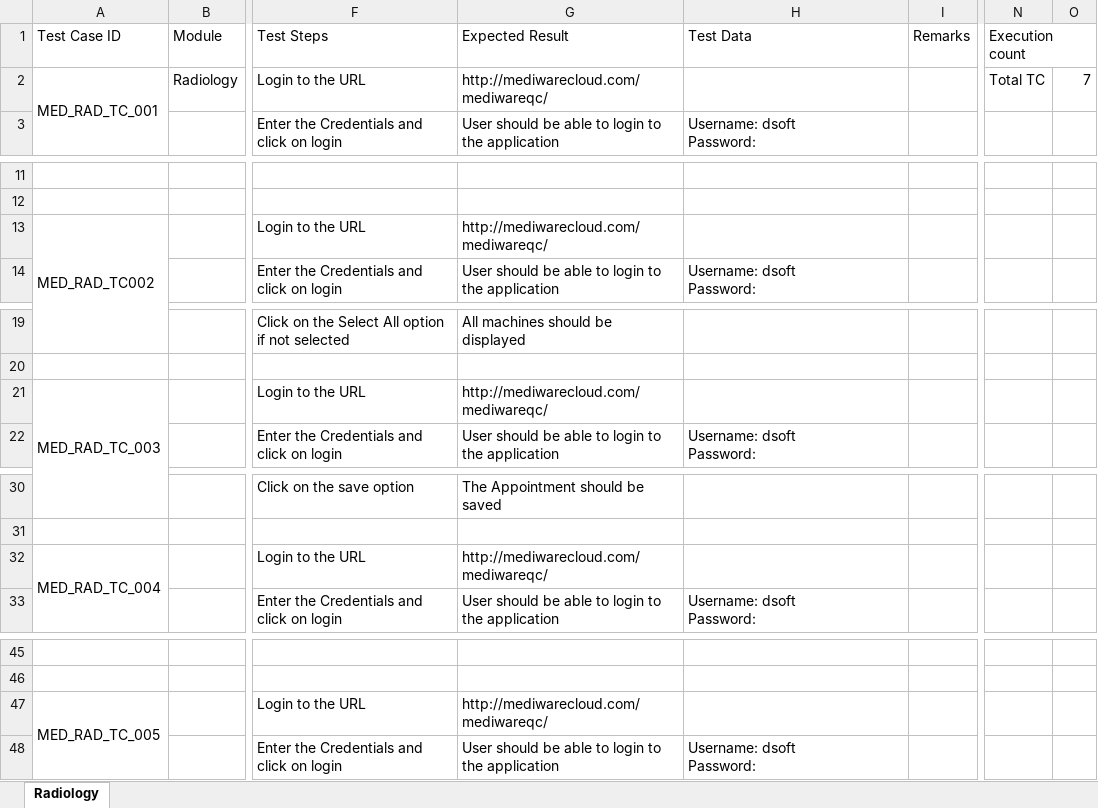
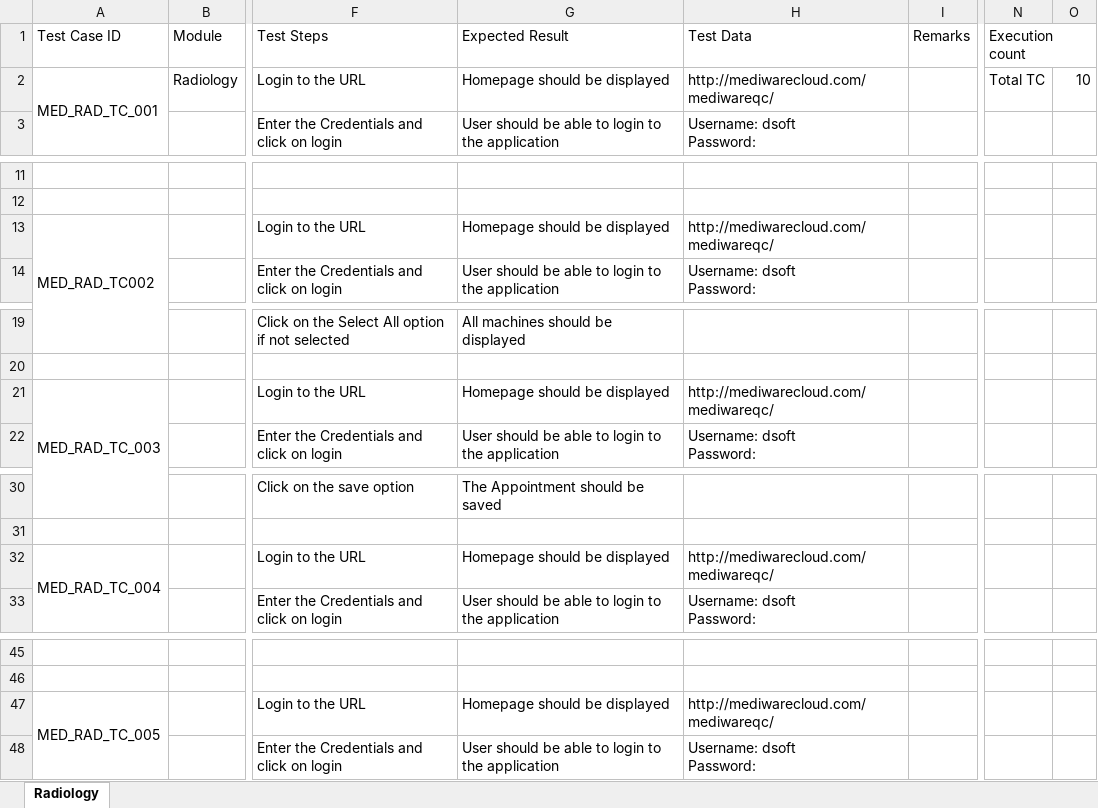
Before and after one commit to Bharath20/CentralRepository, an Excel workbook: Players/Bharath/Test Case_Radiology_Bharath.xlsx, sheet Radiology, drawn as a sheet; only a part is shown, gaps mark what is left out; values as stored, in another font and other column widths than the file's, no cell formats; the diff covers the shown part only; the diff names each change by its address in the sheet, - before the commit and + after, or states it on an @@ line.

Commit message:
10 Test Cases added

```diff
--- a/Players/Bharath/Test Case_Radiology_Bharath.xlsx (sheet Radiology)
+++ b/Players/Bharath/Test Case_Radiology_Bharath.xlsx (sheet Radiology)
-G2 (Expected Result): http://mediwarecloud.com/mediwareqc/
+G2 (Expected Result): Homepage should be displayed
-H2 (Test Data): (empty)
+H2 (Test Data): http://mediwarecloud.com/mediwareqc/
-O2: 7
+O2: 10
-G13 (Expected Result): http://mediwarecloud.com/mediwareqc/
+G13 (Expected Result): Homepage should be displayed
-H13 (Test Data): (empty)
+H13 (Test Data): http://mediwarecloud.com/mediwareqc/
-G21 (Expected Result): http://mediwarecloud.com/mediwareqc/
+G21 (Expected Result): Homepage should be displayed
-H21 (Test Data): (empty)
+H21 (Test Data): http://mediwarecloud.com/mediwareqc/
-G32 (Expected Result): http://mediwarecloud.com/mediwareqc/
+G32 (Expected Result): Homepage should be displayed
-H32 (Test Data): (empty)
+H32 (Test Data): http://mediwarecloud.com/mediwareqc/
-G47 (Expected Result): http://mediwarecloud.com/mediwareqc/
+G47 (Expected Result): Homepage should be displayed
-H47 (Test Data): (empty)
+H47 (Test Data): http://mediwarecloud.com/mediwareqc/
```
Also changed, not shown: 39 added rows, 13 edited cells and merged cells elsewhere in this sheet, cell formats.
